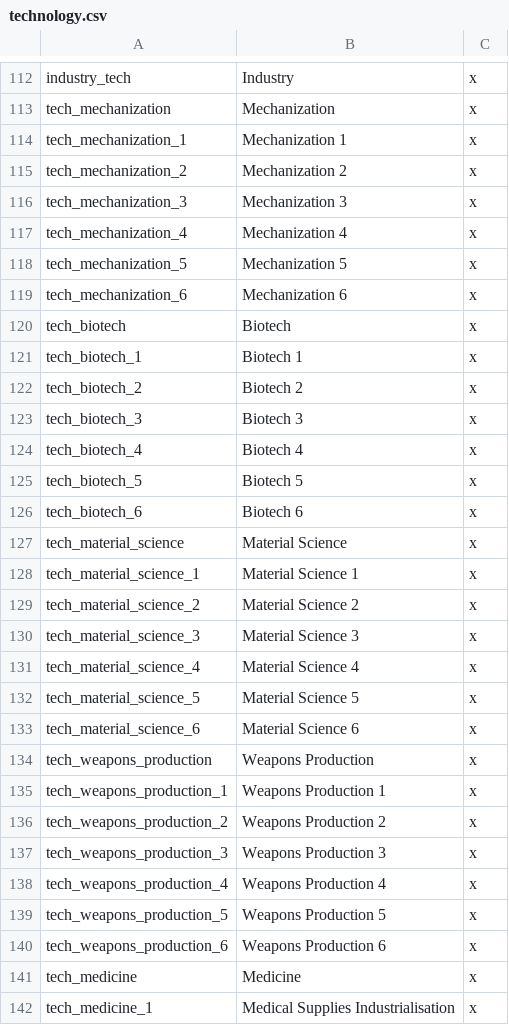
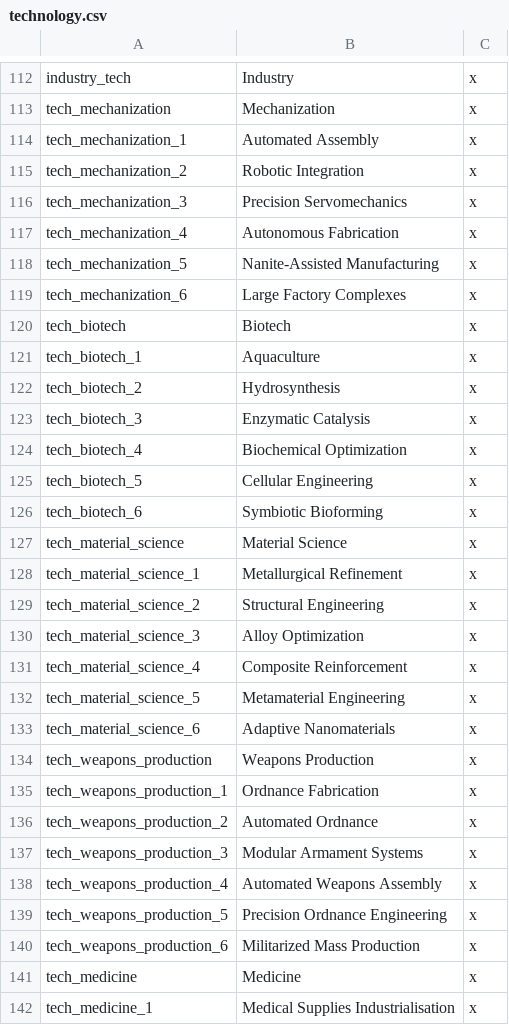
Before and after one commit to s-williams/Victoria-2-X, a CSV file: localisation/technology.csv, drawn as a sheet; only a part is shown, gaps mark what is left out.

```diff
--- a/localisation/technology.csv
+++ b/localisation/technology.csv
@@ -113,29 +113,29 @@ industry_tech;Industry;x
 tech_mechanization;Mechanization;x
-tech_mechanization_1;Mechanization 1;x
-tech_mechanization_2;Mechanization 2;x
-tech_mechanization_3;Mechanization 3;x
-tech_mechanization_4;Mechanization 4;x
-tech_mechanization_5;Mechanization 5;x
-tech_mechanization_6;Mechanization 6;x
+tech_mechanization_1;Automated Assembly;x
+tech_mechanization_2;Robotic Integration;x
+tech_mechanization_3;Precision Servomechanics;x
+tech_mechanization_4;Autonomous Fabrication;x
+tech_mechanization_5;Nanite-Assisted Manufacturing;x
+tech_mechanization_6;Large Factory Complexes;x
 tech_biotech;Biotech;x
-tech_biotech_1;Biotech 1;x
-tech_biotech_2;Biotech 2;x
-tech_biotech_3;Biotech 3;x
-tech_biotech_4;Biotech 4;x
-tech_biotech_5;Biotech 5;x
-tech_biotech_6;Biotech 6;x
+tech_biotech_1;Aquaculture;x
+tech_biotech_2;Hydrosynthesis;x
+tech_biotech_3;Enzymatic Catalysis;x
+tech_biotech_4;Biochemical Optimization;x
+tech_biotech_5;Cellular Engineering;x
+tech_biotech_6;Symbiotic Bioforming;x
 tech_material_science;Material Science;x
-tech_material_science_1;Material Science 1;x
-tech_material_science_2;Material Science 2;x
-tech_material_science_3;Material Science 3;x
-tech_material_science_4;Material Science 4;x
-tech_material_science_5;Material Science 5;x
-tech_material_science_6;Material Science 6;x
+tech_material_science_1;Metallurgical Refinement;x
+tech_material_science_2;Structural Engineering;x
+tech_material_science_3;Alloy Optimization;x
+tech_material_science_4;Composite Reinforcement;x
+tech_material_science_5;Metamaterial Engineering;x
+tech_material_science_6;Adaptive Nanomaterials;x
 tech_weapons_production;Weapons Production;x
-tech_weapons_production_1;Weapons Production 1;x
-tech_weapons_production_2;Weapons Production 2;x
-tech_weapons_production_3;Weapons Production 3;x
-tech_weapons_production_4;Weapons Production 4;x
-tech_weapons_production_5;Weapons Production 5;x
-tech_weapons_production_6;Weapons Production 6;x
+tech_weapons_production_1;Ordnance Fabrication;x
+tech_weapons_production_2;Automated Ordnance;x
+tech_weapons_production_3;Modular Armament Systems;x
+tech_weapons_production_4;Automated Weapons Assembly;x
+tech_weapons_production_5;Precision Ordnance Engineering;x
+tech_weapons_production_6;Militarized Mass Production;x
 tech_medicine;Medicine;x
```
Also changed, not shown: 1 other file.
